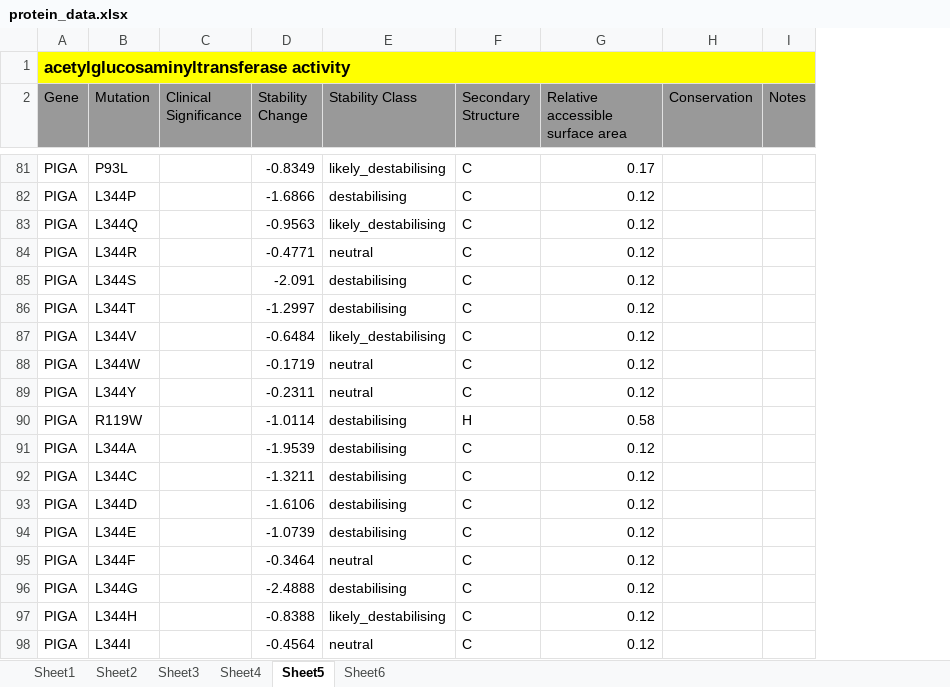
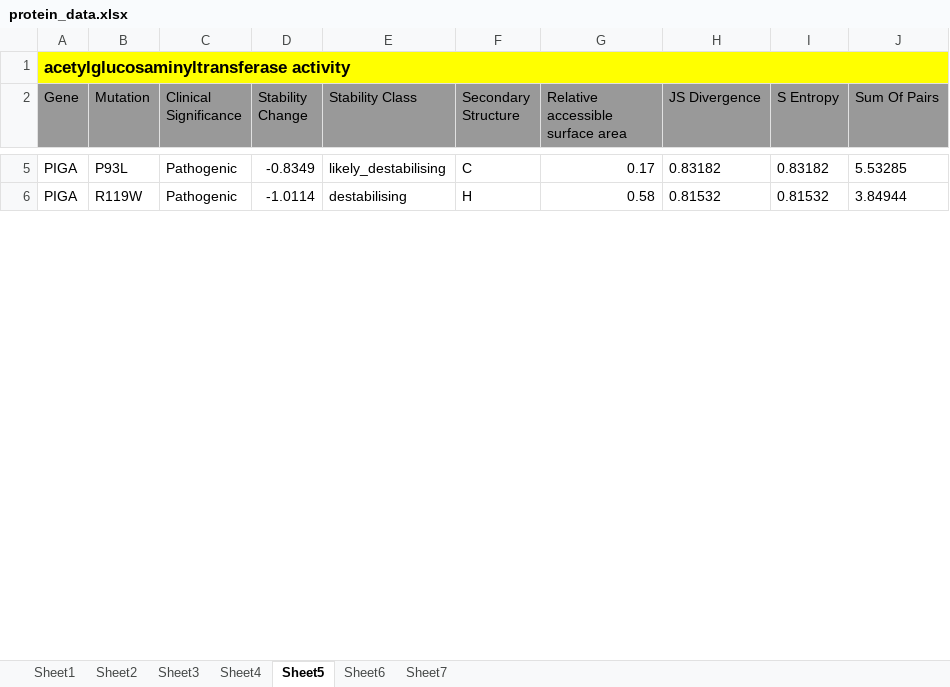
Before and after one commit to materechm/plabData, an Excel workbook: mendelian_conservation/Protein_Data/protein_data.xlsx, sheet Sheet5, drawn as a sheet; only a part is shown, gaps mark what is left out; values as stored, in another font and other column widths than the file's, no borders; removed rows and columns are numbered as before the commit, all else as after; the diff covers the shown part only; the diff names each change by its address in the sheet, - before the commit and + after, or states it on an @@ line.

```diff
--- a/mendelian_conservation/Protein_Data/protein_data.xlsx (sheet Sheet5)
+++ b/mendelian_conservation/Protein_Data/protein_data.xlsx (sheet Sheet5)
+sheet tab: Sheet7
-column H (Conservation), empty
-column I (Notes), empty
+column H (JS Divergence), rows 5-6: 0.83182 | 0.81532
+column I (S Entropy), rows 5-6: 0.83182 | 0.81532
+column J (Sum Of Pairs), rows 5-6: 5.53285 | 3.84944
-C5 (Clinical Significance): (empty)
+C5 (Clinical Significance): Pathogenic
-row 82: PIGA | L344P |  | -1.6866 | destabilising | C | 0.12
-row 83: PIGA | L344Q |  | -0.9563 | likely_destabilising | C | 0.12
-row 84: PIGA | L344R |  | -0.4771 | neutral | C | 0.12
-row 85: PIGA | L344S |  | -2.091 | destabilising | C | 0.12
-row 86: PIGA | L344T |  | -1.2997 | destabilising | C | 0.12
-row 87: PIGA | L344V |  | -0.6484 | likely_destabilising | C | 0.12
-row 88: PIGA | L344W |  | -0.1719 | neutral | C | 0.12
-row 89: PIGA | L344Y |  | -0.2311 | neutral | C | 0.12
-C6 (Clinical Significance): (empty)
+C6 (Clinical Significance): Pathogenic
-row 91: PIGA | L344A |  | -1.9539 | destabilising | C | 0.12
-row 92: PIGA | L344C |  | -1.3211 | destabilising | C | 0.12
-row 93: PIGA | L344D |  | -1.6106 | destabilising | C | 0.12
-row 94: PIGA | L344E |  | -1.0739 | destabilising | C | 0.12
-row 95: PIGA | L344F |  | -0.3464 | neutral | C | 0.12
-row 96: PIGA | L344G |  | -2.4888 | destabilising | C | 0.12
-row 97: PIGA | L344H |  | -0.8388 | likely_destabilising | C | 0.12
-row 98: PIGA | L344I |  | -0.4564 | neutral | C | 0.12
```
Also changed, not shown: 268 removed rows and 44 edited cells elsewhere in this sheet, sheet Sheet6, sheet Sheet4, 3 other files.
